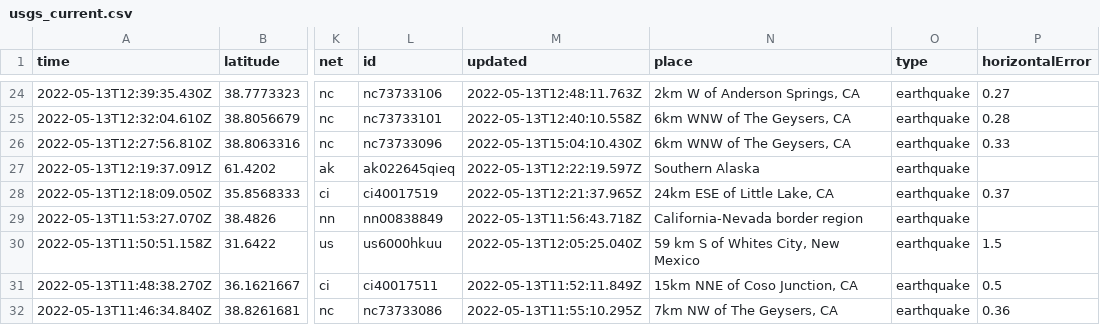
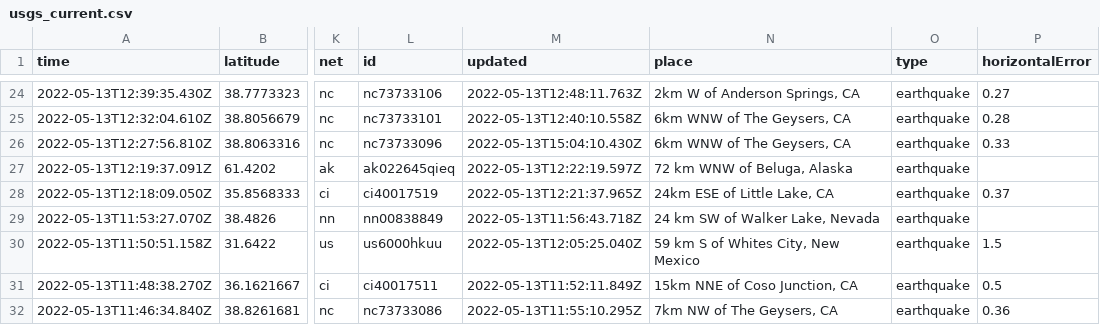
Before and after one commit to kmaepetrin/nicar22-github-actions, a CSV file: usgs_current.csv, drawn as a sheet; only a part is shown, gaps mark what is left out; the diff covers the shown part only; the diff names each change by its address in the sheet, - before the commit and + after, or states it on an @@ line.

```diff
--- a/usgs_current.csv
+++ b/usgs_current.csv
-N27 (place): Southern Alaska
+N27 (place): 72 km WNW of Beluga, Alaska
-N29 (place): California-Nevada border region
+N29 (place): 24 km SW of Walker Lake, Nevada
```
Also changed, not shown: 2 removed rows and 24 edited cells elsewhere in this file.
